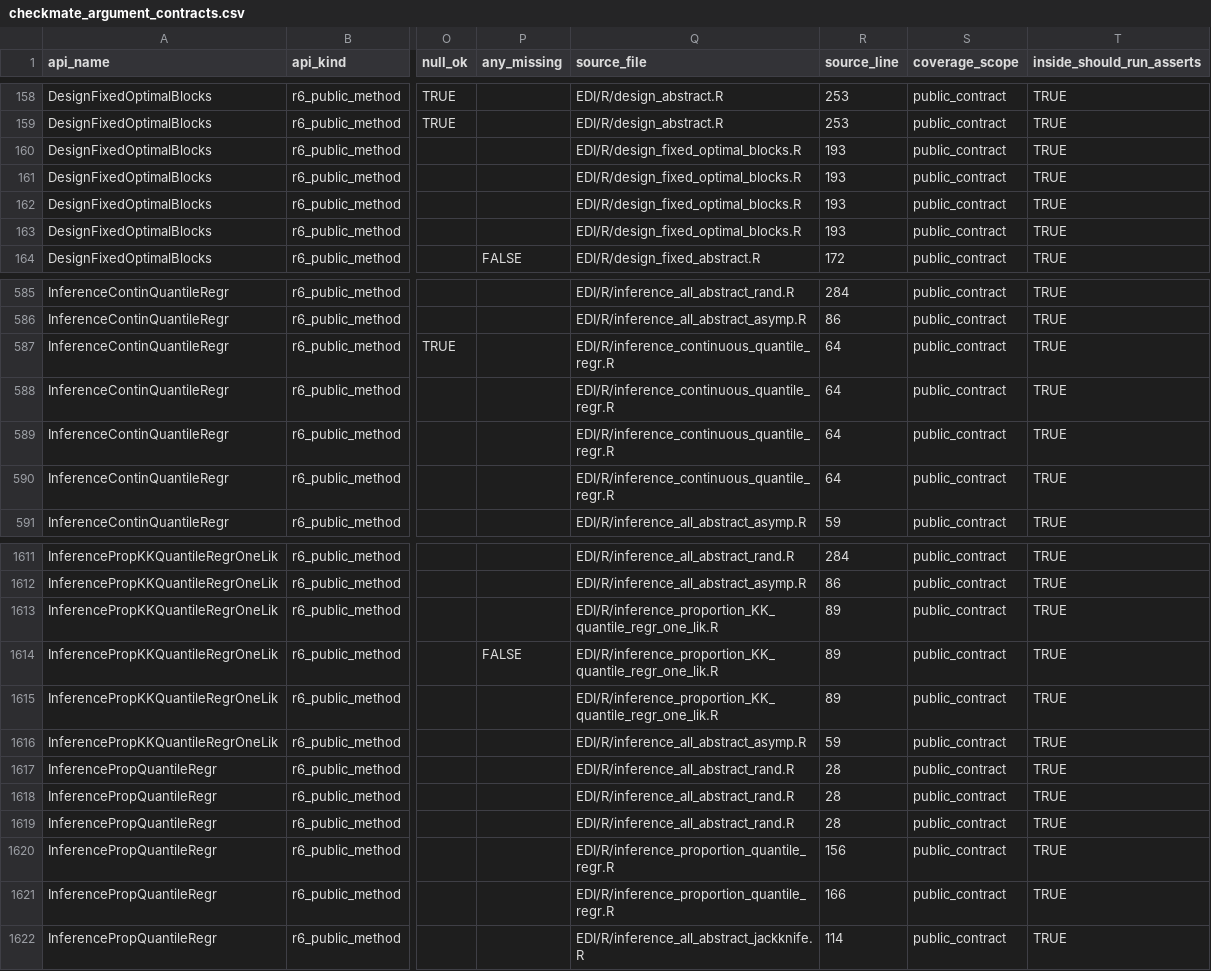
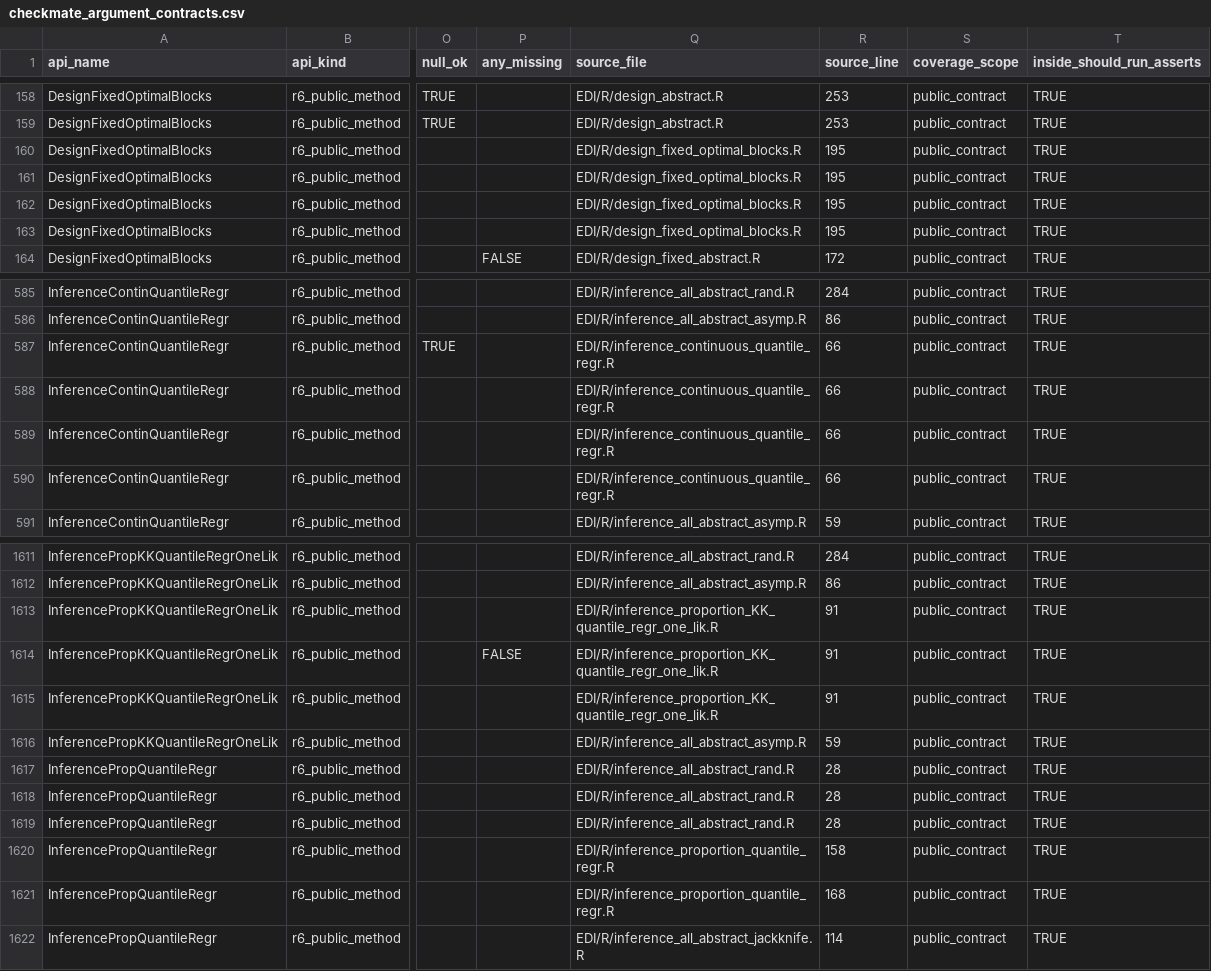
Before and after one commit to kapelner/EDI, a CSV file: R/package_tests/checkmate_argument_contracts.csv, drawn as a sheet; only a part is shown, gaps mark what is left out; the diff covers the shown part only; the diff names each change by its address in the sheet, - before the commit and + after, or states it on an @@ line.

Commit message:
pre-push: auto-regenerate drifted package_tests CSVs

```diff
--- a/R/package_tests/checkmate_argument_contracts.csv
+++ b/R/package_tests/checkmate_argument_contracts.csv
-R160:R163 (source_line): 193
+R160:R163 (source_line): 195
-R587:R590 (source_line): 64
+R587:R590 (source_line): 66
-R1613:R1615 (source_line): 89
+R1613:R1615 (source_line): 91
-R1620 (source_line): 156
+R1620 (source_line): 158
-R1621 (source_line): 166
+R1621 (source_line): 168
```
Also changed, not shown: 15 edited cells elsewhere in this file.
